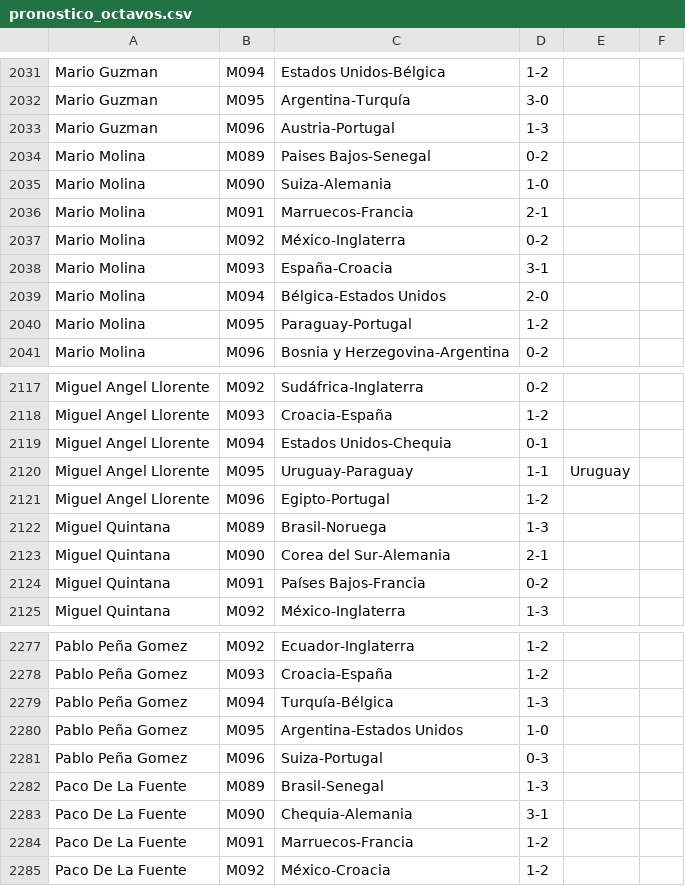
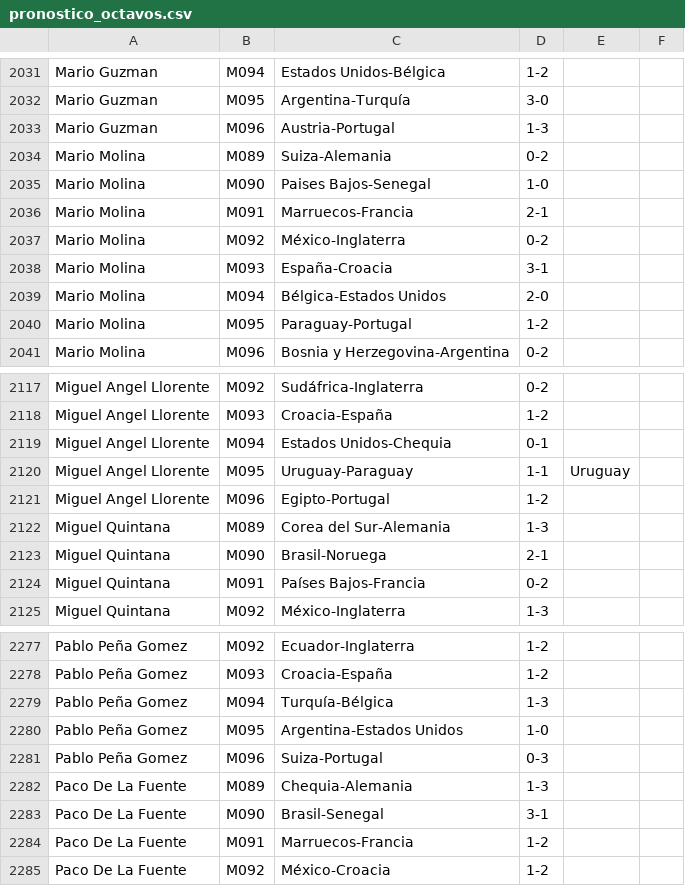
Before and after one commit to Miguel2010/mundial_2026.github.io, a CSV file: data/pronostico_octavos.csv, drawn as a sheet; only a part is shown, gaps mark what is left out; the diff covers the shown part only.

```diff
--- a/data/pronostico_octavos.csv
+++ b/data/pronostico_octavos.csv
@@ -2033,4 +2033,4 @@ Mario Guzman,M095,Argentina-Turquía,3-0
 Mario Guzman,M096,Austria-Portugal,1-3
-Mario Molina,M089,Paises Bajos-Senegal,0-2
-Mario Molina,M090,Suiza-Alemania,1-0
+Mario Molina,M089,Suiza-Alemania,0-2
+Mario Molina,M090,Paises Bajos-Senegal,1-0
 Mario Molina,M091,Marruecos-Francia,2-1
@@ -2121,4 +2121,4 @@ Miguel Angel Llorente,M095,Uruguay-Paraguay,1-1,Uruguay
 Miguel Angel Llorente,M096,Egipto-Portugal,1-2
-Miguel Quintana,M089,Brasil-Noruega,1-3
-Miguel Quintana,M090,Corea del Sur-Alemania,2-1
+Miguel Quintana,M089,Corea del Sur-Alemania,1-3
+Miguel Quintana,M090,Brasil-Noruega,2-1
 Miguel Quintana,M091,Países Bajos-Francia,0-2
@@ -2281,4 +2281,4 @@ Pablo Peña Gomez,M095,Argentina-Estados Unidos,1-0
 Pablo Peña Gomez,M096,Suiza-Portugal,0-3
-Paco De La Fuente,M089,Brasil-Senegal,1-3
-Paco De La Fuente,M090,Chequia-Alemania,3-1
+Paco De La Fuente,M089,Chequia-Alemania,1-3
+Paco De La Fuente,M090,Brasil-Senegal,3-1
 Paco De La Fuente,M091,Marruecos-Francia,1-2
```
Also changed, not shown: 12 edited cells elsewhere in this file.
